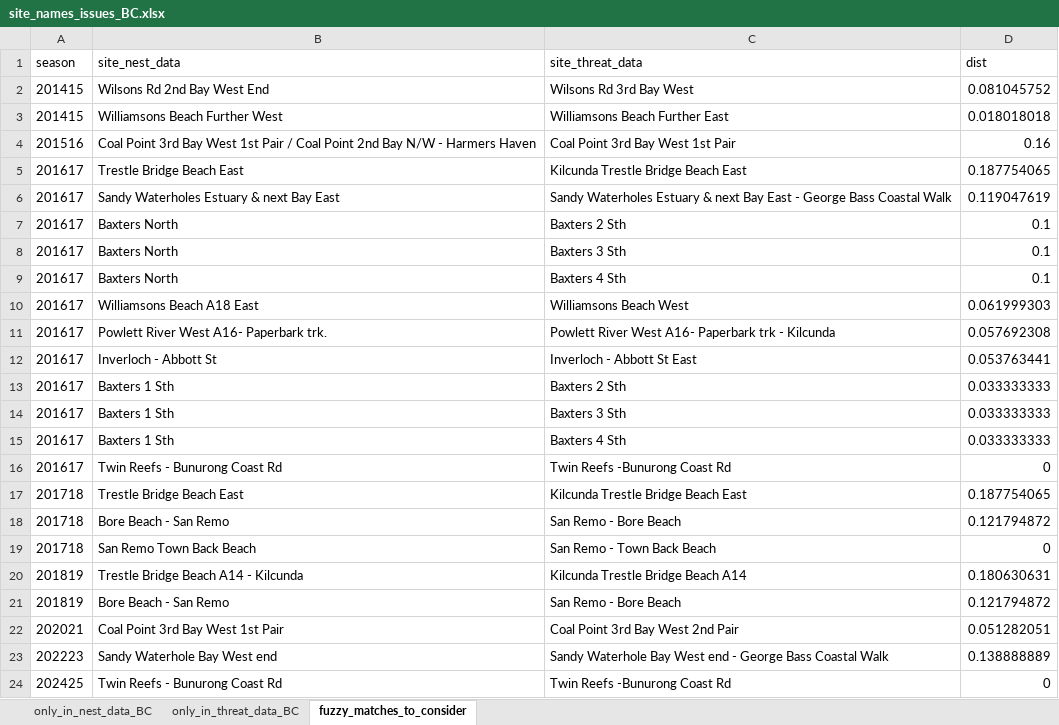
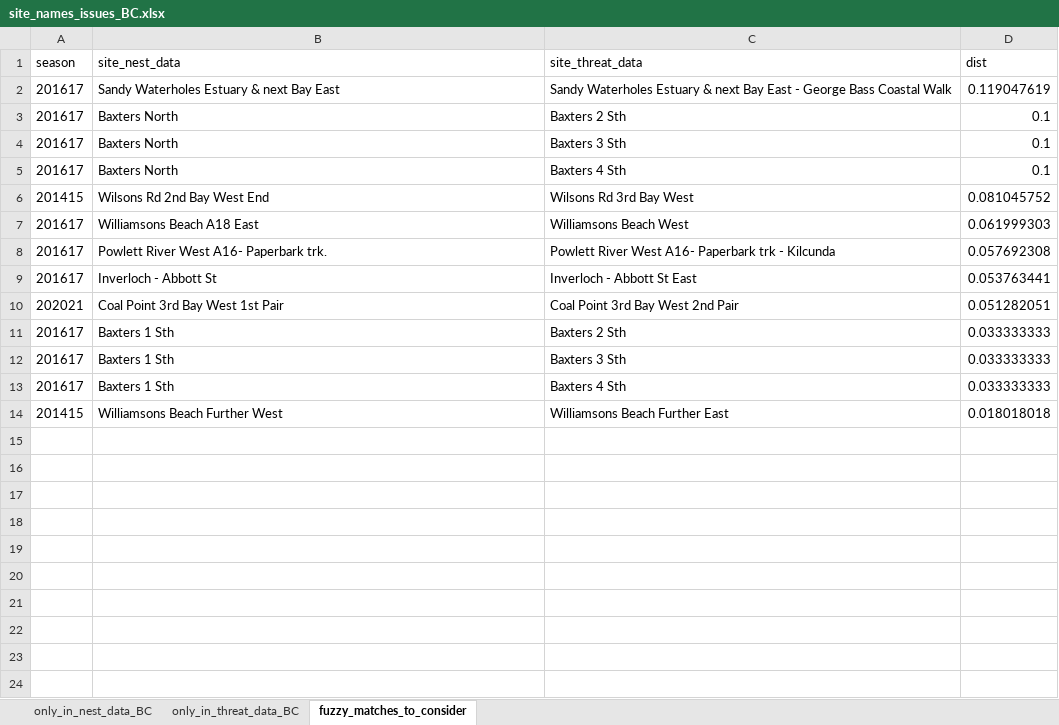
Before and after one commit to leberhartphillips/hooded_plover_demography, an Excel workbook: data/nest_issues_commented/site_names_issues_BC.xlsx, sheet fuzzy_matches_to_consider, drawn as a sheet; values as stored, in another font and other column widths than the file's, no borders; removed rows and columns are numbered as before the commit, all else as after; the diff names each change by its address in the sheet, - before the commit and + after, or states it on an @@ line.

```diff
--- a/data/nest_issues_commented/site_names_issues_BC.xlsx (sheet fuzzy_matches_to_consider)
+++ b/data/nest_issues_commented/site_names_issues_BC.xlsx (sheet fuzzy_matches_to_consider)
-row 4: 201516 | Coal Point 3rd Bay West 1st Pair / Coal Point 2nd Bay N/W - Harmers Haven | Coal Point 3rd Bay West 1st Pair | 0.16
-row 5: 201617 | Trestle Bridge Beach East | Kilcunda Trestle Bridge Beach East | 0.187754065
@@ row 2 moved to row 6: 201415 @@
@@ row 22 moved to row 10: 202021 @@
-row 16: 201617 | Twin Reefs - Bunurong Coast Rd | Twin Reefs -Bunurong Coast Rd | 0
-row 17: 201718 | Trestle Bridge Beach East | Kilcunda Trestle Bridge Beach East | 0.187754065
-row 18: 201718 | Bore Beach - San Remo | San Remo - Bore Beach | 0.121794872
-row 19: 201718 | San Remo Town Back Beach | San Remo - Town Back Beach | 0
-row 20: 201819 | Trestle Bridge Beach A14 - Kilcunda | Kilcunda Trestle Bridge Beach A14 | 0.180630631
-row 21: 201819 | Bore Beach - San Remo | San Remo - Bore Beach | 0.121794872
-row 23: 202223 | Sandy Waterhole Bay West end | Sandy Waterhole Bay West end - George Bass Coastal Walk | 0.138888889
-row 24: 202425 | Twin Reefs - Bunurong Coast Rd | Twin Reefs -Bunurong Coast Rd | 0
@@ row 3 moved to row 14: 201415 @@
```
Also changed, not shown: sheet only_in_nest_data_BC, sheet only_in_threat_data_BC, data/nest_issues_commented/site_names_issues_BSC.xlsx, data/nest_issues_commented/site_names_issues_FP.xlsx, 13 other files.
